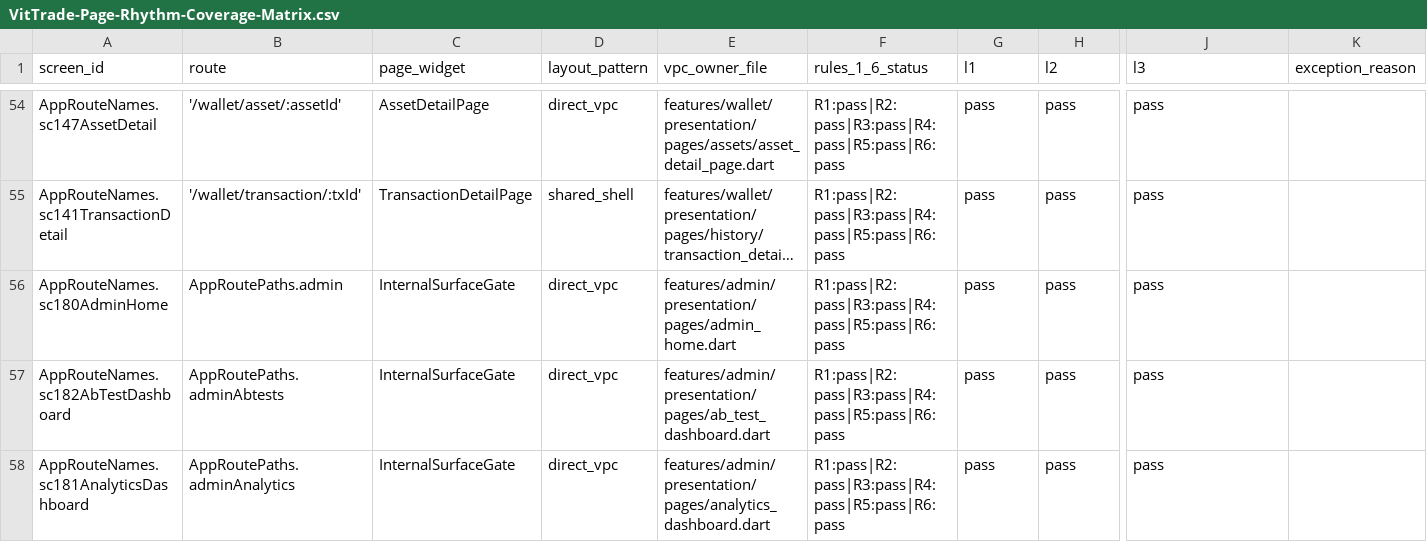
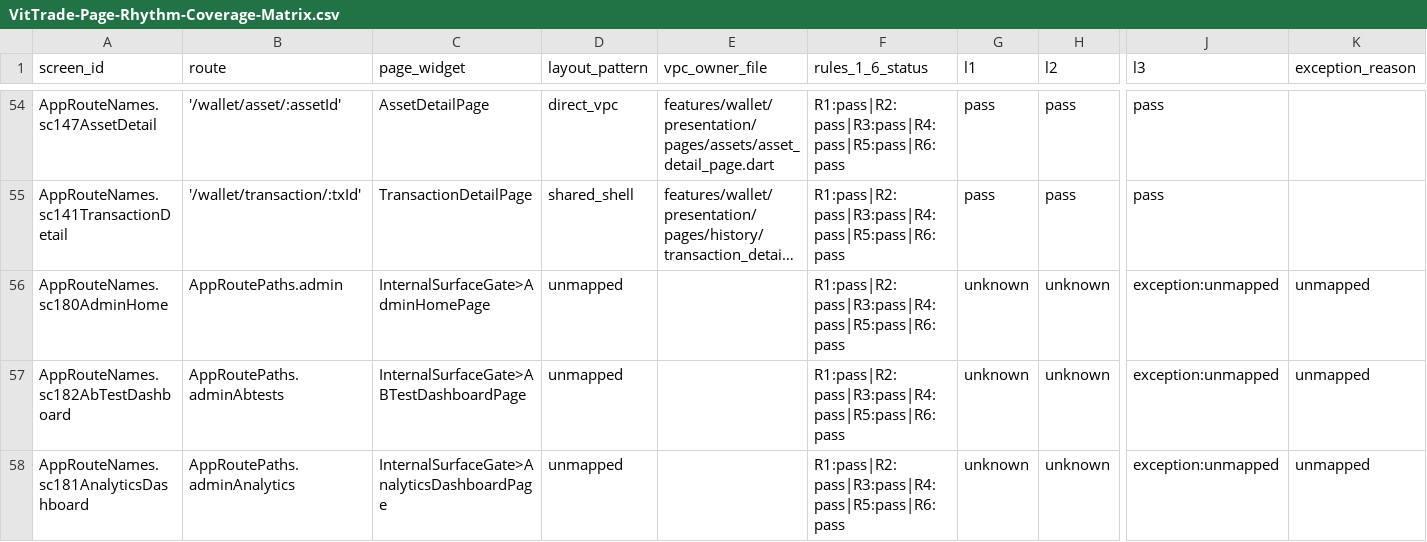
Before and after one commit to LonelyTraderBay/Tao-app-trad-figma-sang-fultter-bang-ui-ux-pro-max-truc-tiep-tu-code, a CSV file: docs/02_FLUTTER_MIGRATION/audits/VitTrade-Page-Rhythm-Coverage-Matrix.csv, drawn as a sheet; only a part is shown, gaps mark what is left out; long unchanged cells end in …; the diff covers the shown part only; the diff names each change by its address in the sheet, - before the commit and + after, or states it on an @@ line.

```diff
--- a/docs/02_FLUTTER_MIGRATION/audits/VitTrade-Page-Rhythm-Coverage-Matrix.csv
+++ b/docs/02_FLUTTER_MIGRATION/audits/VitTrade-Page-Rhythm-Coverage-Matrix.csv
-C56 (page_widget): InternalSurfaceGate
+C56 (page_widget): InternalSurfaceGate>AdminHomePage
-D56:D58 (layout_pattern): direct_vpc
+D56:D58 (layout_pattern): unmapped
-E56 (vpc_owner_file): features/admin/presentation/pages/admin_home.dart
+E56 (vpc_owner_file): (empty)
-G56:G58 (l1): pass
+G56:G58 (l1): unknown
-H56:H58 (l2): pass
+H56:H58 (l2): unknown
-J56:J58 (l3): pass
+J56:J58 (l3): exception:unmapped
-K56:K58 (exception_reason): (empty)
+K56:K58 (exception_reason): unmapped
-C57 (page_widget): InternalSurfaceGate
+C57 (page_widget): InternalSurfaceGate>ABTestDashboardPage
-E57 (vpc_owner_file): features/admin/presentation/pages/ab_test_dashboard.dart
+E57 (vpc_owner_file): (empty)
-C58 (page_widget): InternalSurfaceGate
+C58 (page_widget): InternalSurfaceGate>AnalyticsDashboardPage
-E58 (vpc_owner_file): features/admin/presentation/pages/analytics_dashboard.dart
+E58 (vpc_owner_file): (empty)
```
Also changed, not shown: 1 removed row and 112 edited cells elsewhere in this file, docs/02_FLUTTER_MIGRATION/audits/VitTrade-Page-Rhythm-Screen-Compliance.csv, 1 other file.
